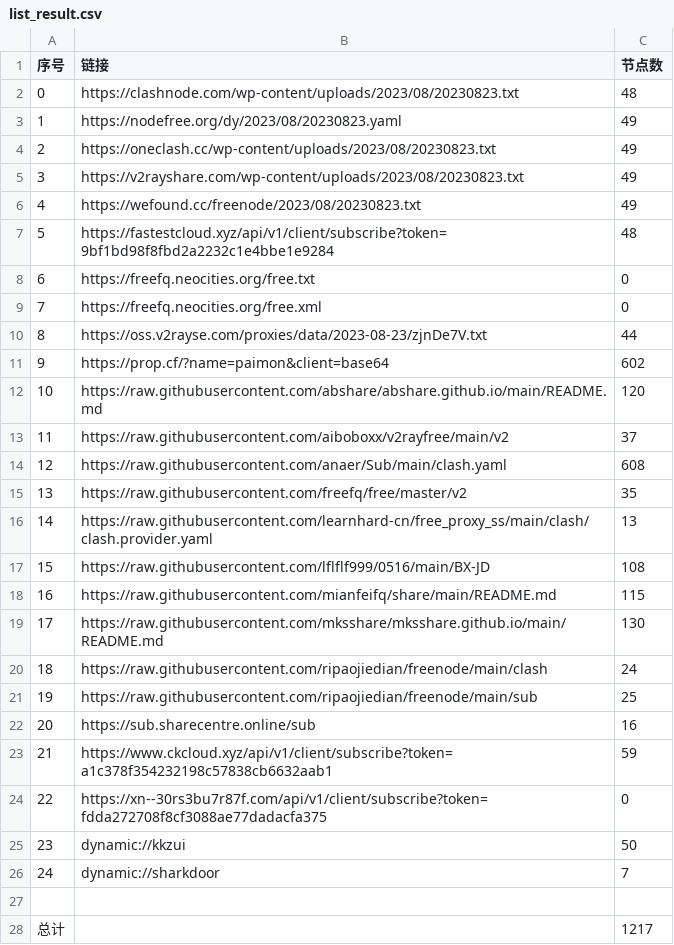
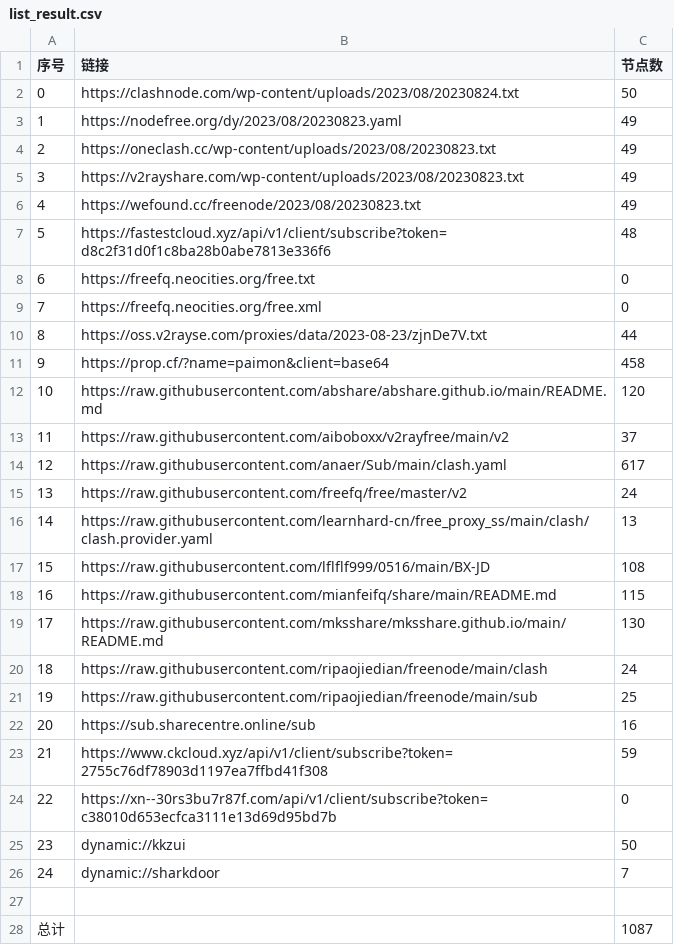
Before and after one commit to chxxyz2004/NoMoreWalls, a CSV file: list_result.csv, drawn as a sheet.

```diff
--- a/list_result.csv
+++ b/list_result.csv
@@ -1,3 +1,3 @@
 序号,链接,节点数
-0,https://clashnode.com/wp-content/uploads/2023/08/20230823.txt,48
+0,https://clashnode.com/wp-content/uploads/2023/08/20230824.txt,50
 1,https://nodefree.org/dy/2023/08/20230823.yaml,49
@@ -6,3 +6,3 @@
 4,https://wefound.cc/freenode/2023/08/20230823.txt,49
-5,https://fastestcloud.xyz/api/v1/client/subscribe?token=9bf1bd98f8fbd2a2232c1e4bbe1e9284,48
+5,https://fastestcloud.xyz/api/v1/client/subscribe?token=d8c2f31d0f1c8ba28b0abe7813e336f6,48
 6,https://freefq.neocities.org/free.txt,0
@@ -10,7 +10,7 @@
 8,https://oss.v2rayse.com/proxies/data/2023-08-23/zjnDe7V.txt,44
-9,https://prop.cf/?name=paimon&client=base64,602
+9,https://prop.cf/?name=paimon&client=base64,458
 10,https://raw.githubusercontent.com/abshare/abshare.github.io/main/README.md,120
 11,https://raw.githubusercontent.com/aiboboxx/v2rayfree/main/v2,37
-12,https://raw.githubusercontent.com/anaer/Sub/main/clash.yaml,608
-13,https://raw.githubusercontent.com/freefq/free/master/v2,35
+12,https://raw.githubusercontent.com/anaer/Sub/main/clash.yaml,617
+13,https://raw.githubusercontent.com/freefq/free/master/v2,24
 14,https://raw.githubusercontent.com/learnhard-cn/free_proxy_ss/main/clash/clash.provider.yaml,13
@@ -22,4 +22,4 @@
 20,https://sub.sharecentre.online/sub,16
-21,https://www.ckcloud.xyz/api/v1/client/subscribe?token=a1c378f354232198c57838cb6632aab1,59
-22,https://xn--30rs3bu7r87f.com/api/v1/client/subscribe?token=fdda272708f8cf3088ae77dadacfa375,0
+21,https://www.ckcloud.xyz/api/v1/client/subscribe?token=2755c76df78903d1197ea7ffbd41f308,59
+22,https://xn--30rs3bu7r87f.com/api/v1/client/subscribe?token=c38010d653ecfca3111e13d69d95bd7b,0
 23,dynamic://kkzui,50
@@ -27,2 +27,2 @@
 
-总计,,1217
+总计,,1087
```
Also changed, not shown: 5 other files.
